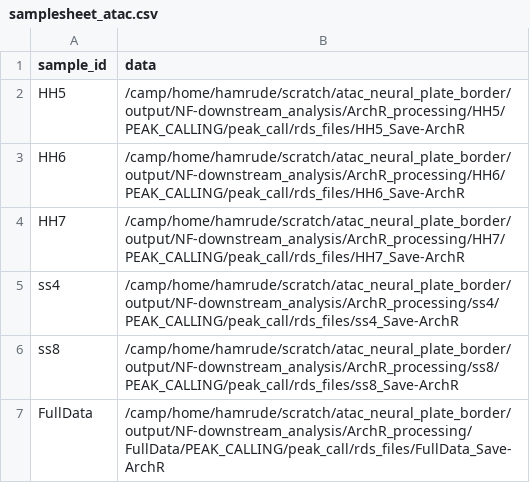
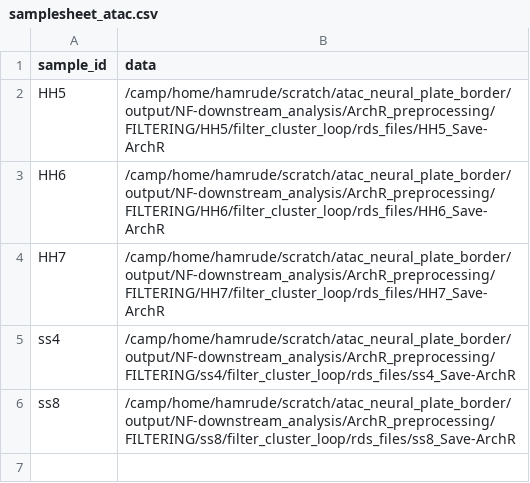
Before and after one commit to evaham1/atac_neural_plate_border, a CSV file: NF-downstream_analysis/samplesheet_atac.csv, drawn as a sheet.

Commit message:
update link between upstream files and downstream switch

```diff
--- a/NF-downstream_analysis/samplesheet_atac.csv
+++ b/NF-downstream_analysis/samplesheet_atac.csv
@@ -1,7 +1,6 @@
 sample_id,data
-HH5,/camp/home/hamrude/scratch/atac_neural_plate_border/output/NF-downstream_analysis/ArchR_processing/HH5/PEAK_CALLING/peak_call/rds_files/HH5_Save-ArchR
-HH6,/camp/home/hamrude/scratch/atac_neural_plate_border/output/NF-downstream_analysis/ArchR_processing/HH6/PEAK_CALLING/peak_call/rds_files/HH6_Save-ArchR
-HH7,/camp/home/hamrude/scratch/atac_neural_plate_border/output/NF-downstream_analysis/ArchR_processing/HH7/PEAK_CALLING/peak_call/rds_files/HH7_Save-ArchR
-ss4,/camp/home/hamrude/scratch/atac_neural_plate_border/output/NF-downstream_analysis/ArchR_processing/ss4/PEAK_CALLING/peak_call/rds_files/ss4_Save-ArchR
-ss8,/camp/home/hamrude/scratch/atac_neural_plate_border/output/NF-downstream_analysis/ArchR_processing/ss8/PEAK_CALLING/peak_call/rds_files/ss8_Save-ArchR
-FullData,/camp/home/hamrude/scratch/atac_neural_plate_border/output/NF-downstream_analysis/ArchR_processing/FullData/PEAK_CALLING/peak_call/rds_files/FullData_Save-ArchR
+HH5,/camp/home/hamrude/scratch/atac_neural_plate_border/output/NF-downstream_analysis/ArchR_preprocessing/FILTERING/HH5/filter_cluster_loop/rds_files/HH5_Save-ArchR
+HH6,/camp/home/hamrude/scratch/atac_neural_plate_border/output/NF-downstream_analysis/ArchR_preprocessing/FILTERING/HH6/filter_cluster_loop/rds_files/HH6_Save-ArchR
+HH7,/camp/home/hamrude/scratch/atac_neural_plate_border/output/NF-downstream_analysis/ArchR_preprocessing/FILTERING/HH7/filter_cluster_loop/rds_files/HH7_Save-ArchR
+ss4,/camp/home/hamrude/scratch/atac_neural_plate_border/output/NF-downstream_analysis/ArchR_preprocessing/FILTERING/ss4/filter_cluster_loop/rds_files/ss4_Save-ArchR
+ss8,/camp/home/hamrude/scratch/atac_neural_plate_border/output/NF-downstream_analysis/ArchR_preprocessing/FILTERING/ss8/filter_cluster_loop/rds_files/ss8_Save-ArchR
```
Also changed, not shown: 2 other files.
